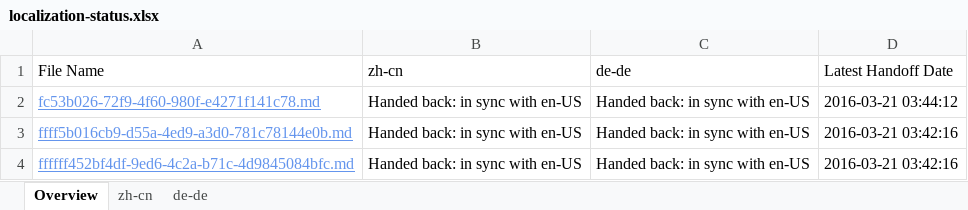
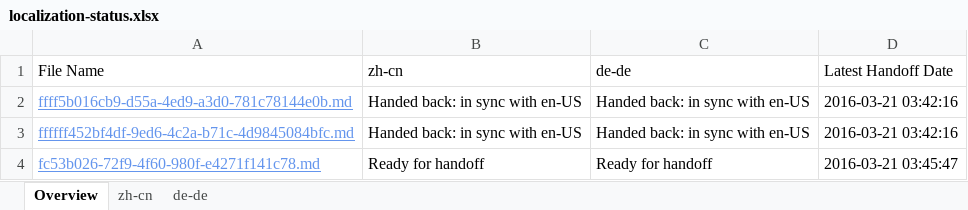
Before and after one commit to OpenLocalizationTestOrg/olhandback, an Excel workbook: ol-handback/OpenLocalizationTest/oltest/yuwzho/localization-status.xlsx, sheet Overview, drawn as a sheet; values as stored, in another font and other column widths than the file's, no borders; table styles not drawn; removed rows and columns are numbered as before the commit, all else as after; the diff names each change by its address in the sheet, - before the commit and + after, or states it on an @@ line.

Commit message:
Generate Report for Handoff

```diff
--- a/ol-handback/OpenLocalizationTest/oltest/yuwzho/localization-status.xlsx (sheet Overview)
+++ b/ol-handback/OpenLocalizationTest/oltest/yuwzho/localization-status.xlsx (sheet Overview)
-row 2: fc53b026-72f9-4f60-980f-e4271f141c78.md | Handed back: in sync with en-US | Handed back: in sync with en-US | 2016-03-21 03:44:12
+row 4: fc53b026-72f9-4f60-980f-e4271f141c78.md | Ready for handoff | Ready for handoff | 2016-03-21 03:45:47
```
Also changed, not shown: sheet de-de, sheet zh-cn.
